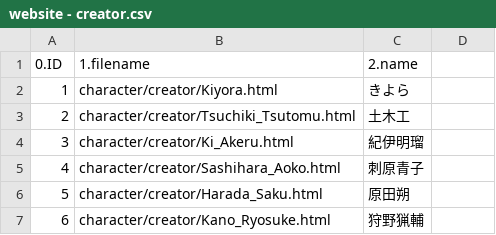
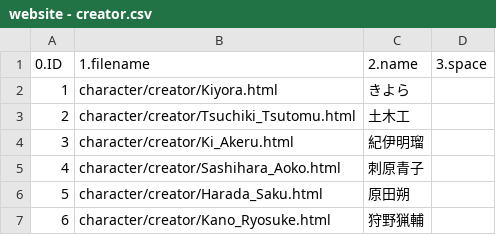
Before and after one commit to renaruna/hitorigototaku, a CSV file: website - creator.csv, drawn as a sheet; only a part is shown; the diff names each change by its address in the sheet, - before the commit and + after, or states it on an @@ line.

```diff
--- a/website - creator.csv
+++ b/website - creator.csv
-D1: (empty)
+D1: 3.space
```
Also changed, not shown: website - boss.csv, website - driver.csv, 3 other files.
